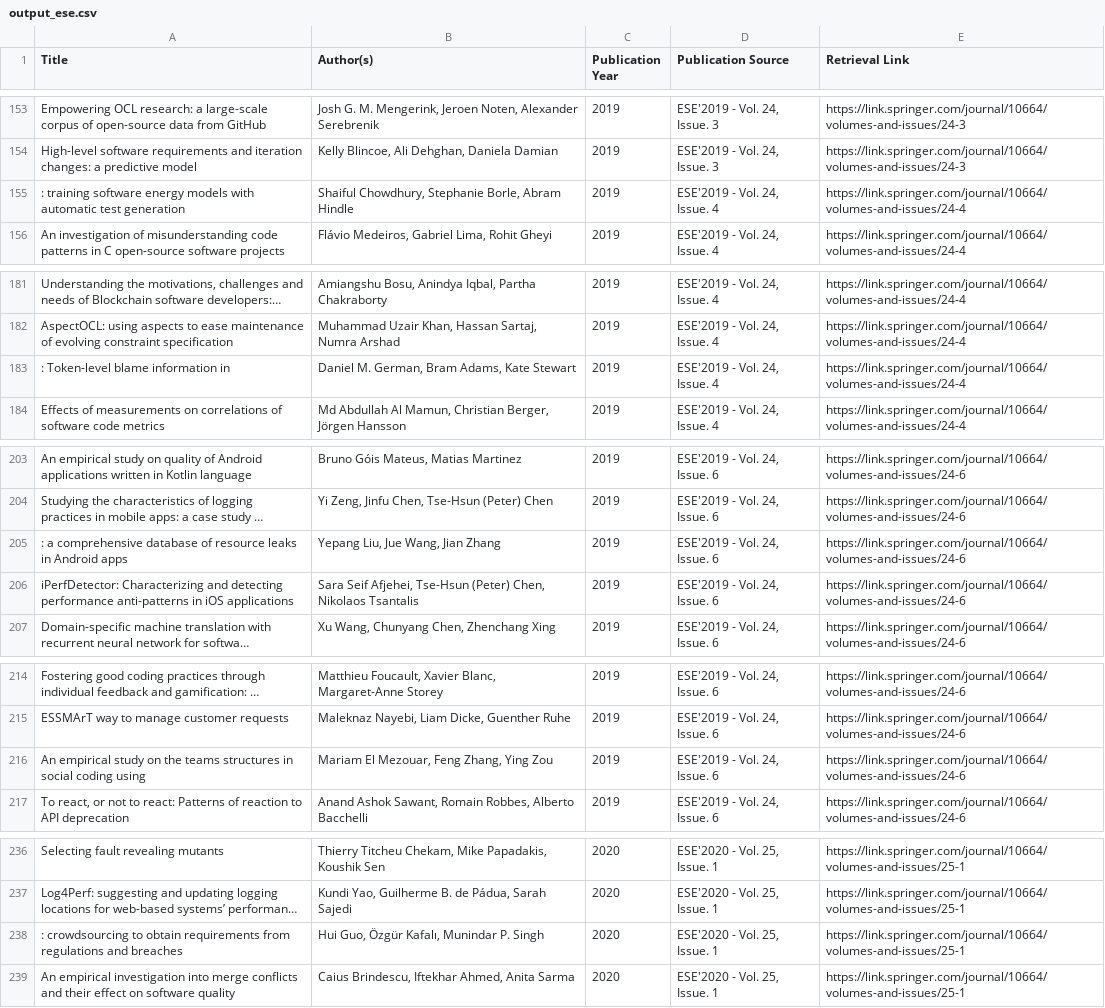
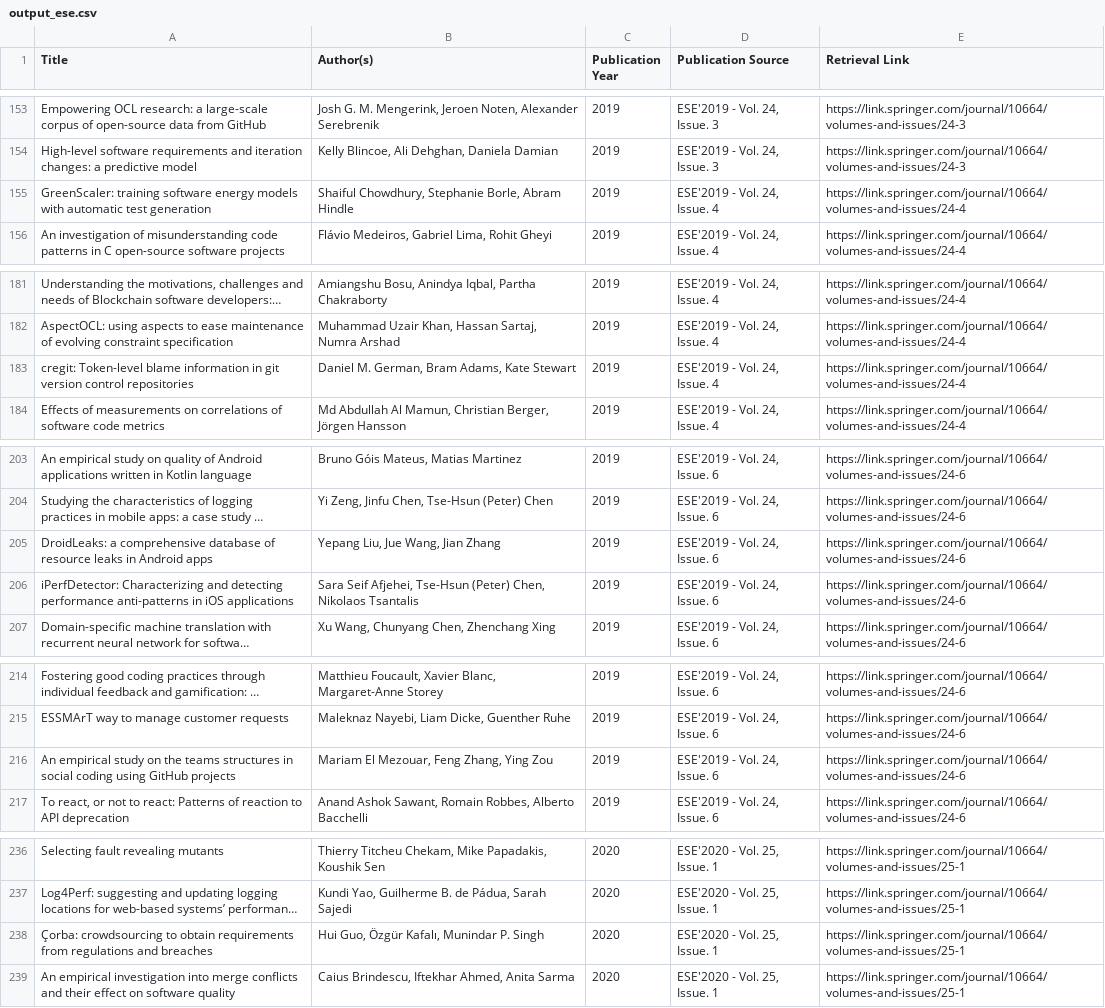
Before and after one commit to Mettymagic/re-scraper, a CSV file: output/output_ese.csv, drawn as a sheet; only a part is shown, gaps mark what is left out; long unchanged cells end in …; the diff covers the shown part only; the diff names each change by its address in the sheet, - before the commit and + after, or states it on an @@ line.

```diff
--- a/output/output_ese.csv
+++ b/output/output_ese.csv
-A155 (Title): : training software…
+A155 (Title): GreenScaler: training software…
-A183 (Title): : Token-level blame information in
+A183 (Title): cregit: Token-level blame information in git version control repositories
-A205 (Title): : a comprehensive…
+A205 (Title): DroidLeaks: a comprehensive…
-A216 (Title): …coding using
+A216 (Title): …coding using GitHub projects
-A238 (Title): : crowdsourcing to…
+A238 (Title): Çorba: crowdsourcing to…
```
Also changed, not shown: 2 added rows and 30 edited cells elsewhere in this file, output/output_fse.csv, output/output_icse.csv, 4 other files.
